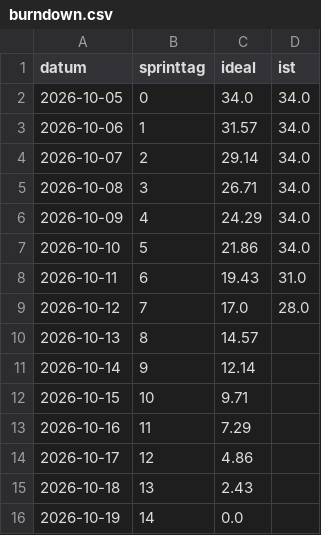
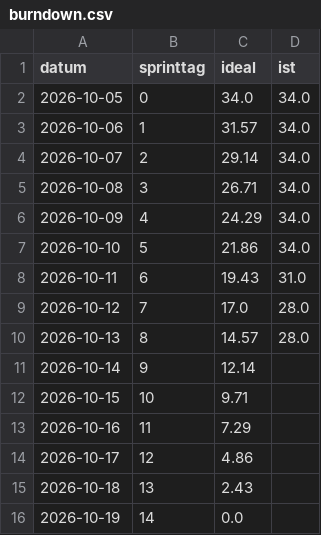
Before and after one commit to Cyber-Defenders-4/Cyber-Defenders, a CSV file: docs/burndown/burndown.csv, drawn as a sheet.

Commit message:
Burndown aktualisiert

```diff
--- a/docs/burndown/burndown.csv
+++ b/docs/burndown/burndown.csv
@@ -9,3 +9,3 @@ datum,sprinttag,ideal,ist
 2026-10-12,7,17.0,28.0
-2026-10-13,8,14.57,
+2026-10-13,8,14.57,28.0
 2026-10-14,9,12.14,
```
Also changed, not shown: 1 other file.
